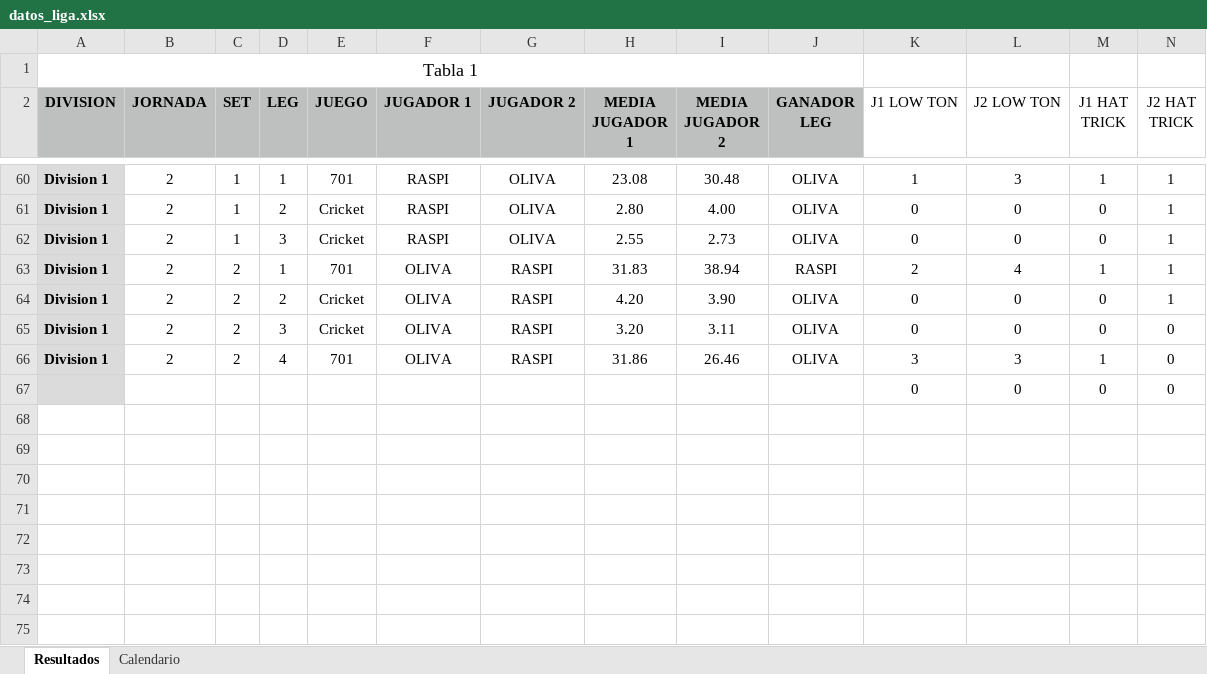
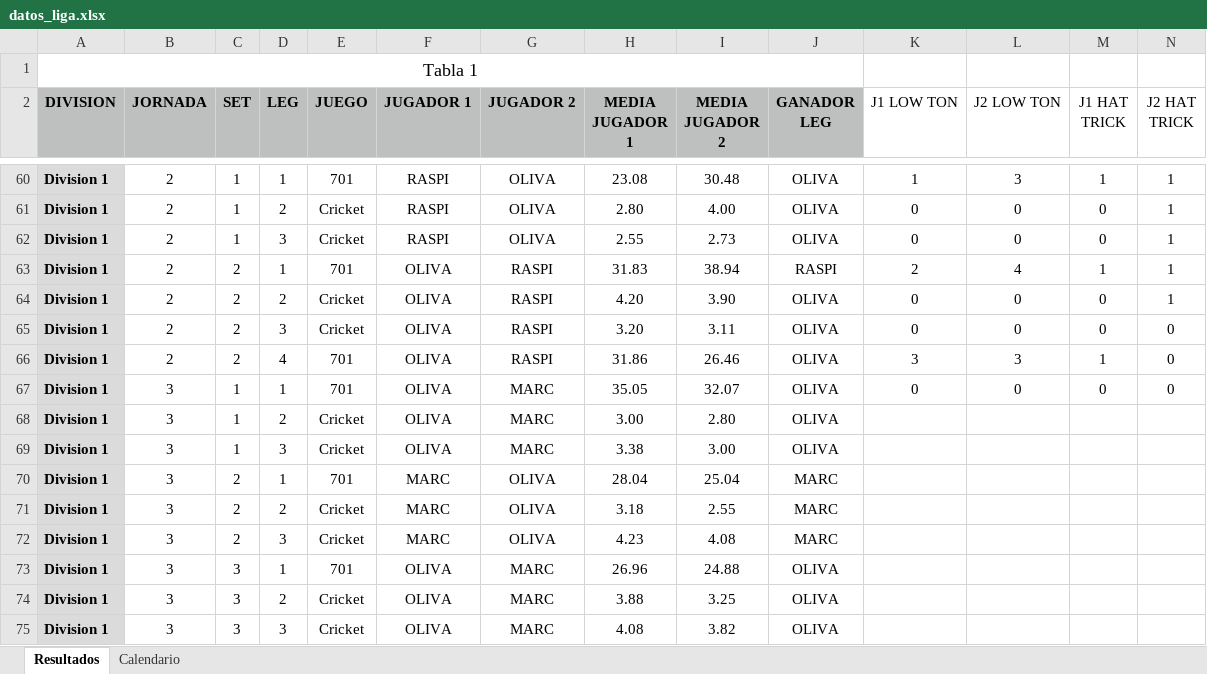
Before and after one commit to psanzdavid-code/Liga-Lluis-Galvart-GB, an Excel workbook: datos_liga.xlsx, sheet Resultados, drawn as a sheet; only a part is shown, gaps mark what is left out; values as stored, in another font and other column widths than the file's, no borders; rows hold the shown columns only; the diff names each change by its address in the sheet, - before the commit and + after, or states it on an @@ line.

Commit message:
Add files via upload

```diff
--- a/datos_liga.xlsx (sheet Resultados)
+++ b/datos_liga.xlsx (sheet Resultados)
-A67 (DIVISION): (empty)
+A67 (DIVISION): Division 1
-B67 (JORNADA): (empty)
+B67 (JORNADA): 3
-C67 (SET): (empty)
+C67 (SET): 1
-D67 (LEG): (empty)
+D67 (LEG): 1
-E67 (JUEGO): (empty)
+E67 (JUEGO): 701
-F67 (JUGADOR 1): (empty)
+F67 (JUGADOR 1): OLIVA
-G67 (JUGADOR 2): (empty)
+G67 (JUGADOR 2): MARC
-H67 (MEDIA JUGADOR 1): (empty)
+H67 (MEDIA JUGADOR 1): 35.05
-I67 (MEDIA JUGADOR 2): (empty)
+I67 (MEDIA JUGADOR 2): 32.07
-J67 (GANADOR LEG): (empty)
+J67 (GANADOR LEG): OLIVA
+row 68: Division 1 | 3 | 1 | 2 | Cricket | OLIVA | MARC | 3.00 | 2.80 | OLIVA
+row 69: Division 1 | 3 | 1 | 3 | Cricket | OLIVA | MARC | 3.38 | 3.00 | OLIVA
+row 70: Division 1 | 3 | 2 | 1 | 701 | MARC | OLIVA | 28.04 | 25.04 | MARC
+row 71: Division 1 | 3 | 2 | 2 | Cricket | MARC | OLIVA | 3.18 | 2.55 | MARC
+row 72: Division 1 | 3 | 2 | 3 | Cricket | MARC | OLIVA | 4.23 | 4.08 | MARC
+row 73: Division 1 | 3 | 3 | 1 | 701 | OLIVA | MARC | 26.96 | 24.88 | OLIVA
+row 74: Division 1 | 3 | 3 | 2 | Cricket | OLIVA | MARC | 3.88 | 3.25 | OLIVA
+row 75: Division 1 | 3 | 3 | 3 | Cricket | OLIVA | MARC | 4.08 | 3.82 | OLIVA
```
